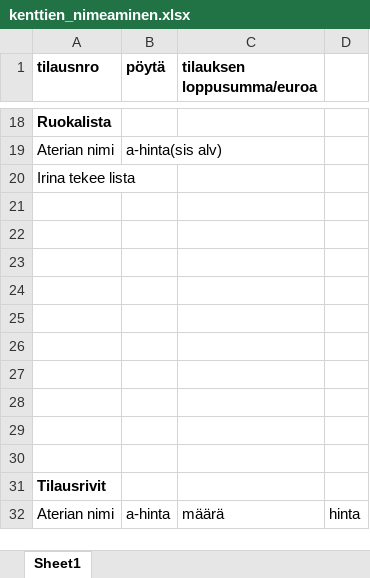
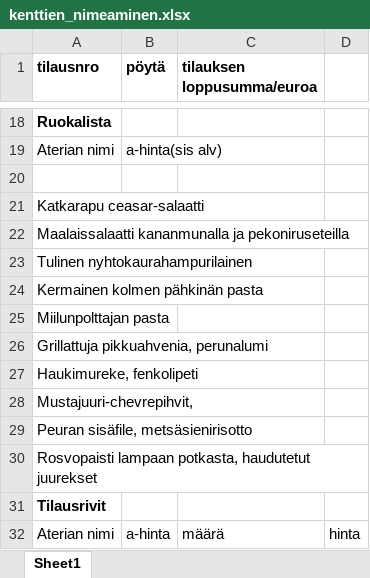
Before and after one commit to jari1528/Saliavustaja, an Excel workbook: kenttien_nimeaminen.xlsx, sheet Sheet1, drawn as a sheet; only a part is shown, gaps mark what is left out; values as stored, in another font and other column widths than the file's, no borders; removed rows and columns are numbered as before the commit, all else as after; the diff names each change by its address in the sheet, - before the commit and + after, or states it on an @@ line.

Commit message:
ruokalista exceliin

```diff
--- a/kenttien_nimeaminen.xlsx (sheet Sheet1)
+++ b/kenttien_nimeaminen.xlsx (sheet Sheet1)
-row 20: Irina tekee lista
-A21 (tilausnro): (empty)
+A21 (tilausnro): Katkarapu ceasar-salaatti
-A22 (tilausnro): (empty)
+A22 (tilausnro): Maalaissalaatti kananmunalla ja pekoniruseteilla
-A23 (tilausnro): (empty)
+A23 (tilausnro): Tulinen nyhtokaurahampurilainen
-A24 (tilausnro): (empty)
+A24 (tilausnro): Kermainen kolmen pähkinän pasta
-A25 (tilausnro): (empty)
+A25 (tilausnro): Miilunpolttajan pasta
-A26 (tilausnro): (empty)
+A26 (tilausnro): Grillattuja pikkuahvenia, perunalumi
-A27 (tilausnro): (empty)
+A27 (tilausnro): Haukimureke, fenkolipeti
-A28 (tilausnro): (empty)
+A28 (tilausnro): Mustajuuri-chevrepihvit,
-A29 (tilausnro): (empty)
+A29 (tilausnro): Peuran sisäfile, metsäsienirisotto
+row 30: Rosvopaisti lampaan potkasta, haudutetut juurekset
```
Also changed, not shown: 2 other files.
